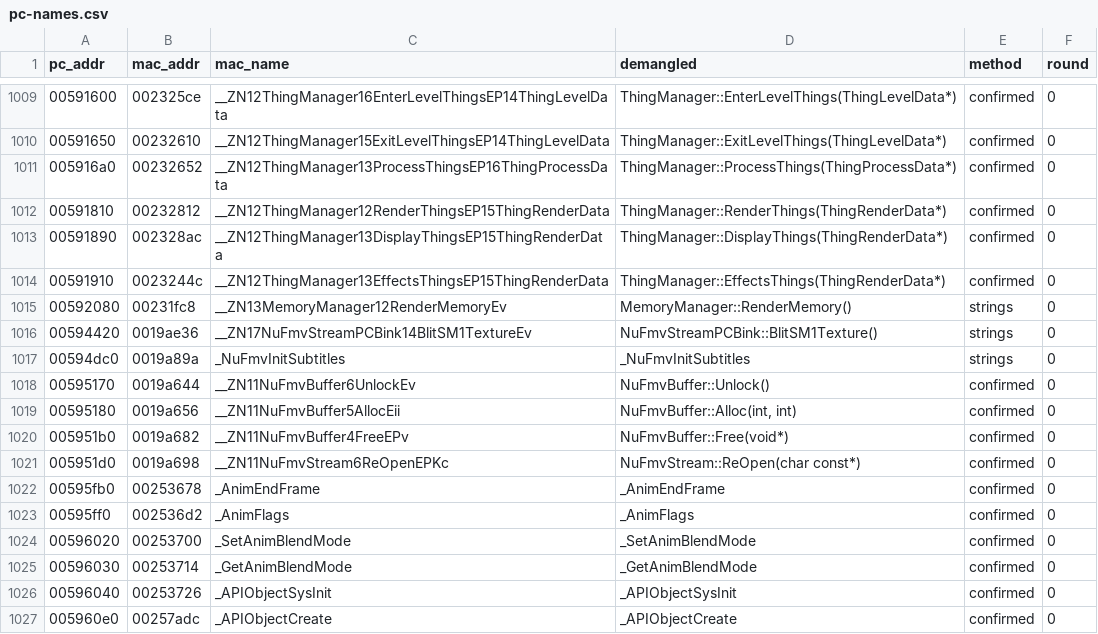
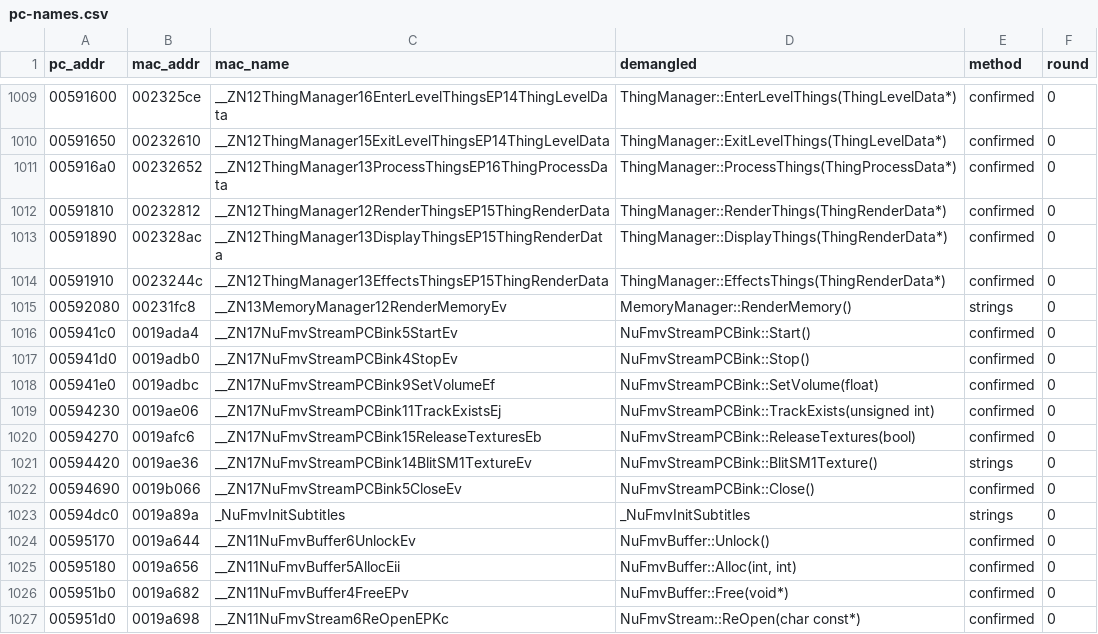
Before and after one commit to wasdhjklxyz/lbtvg, a CSV file: tools/symbols/pc-names.csv, drawn as a sheet; only a part is shown, gaps mark what is left out; the shorter side is filled out with more unchanged rows; the diff names each change by its address in the sheet, - before the commit and + after, or states it on an @@ line.

```diff
--- a/tools/symbols/pc-names.csv
+++ b/tools/symbols/pc-names.csv
+row 1016: 005941c0 | 0019ada4 | __ZN17NuFmvStreamPCBink5StartEv | NuFmvStreamPCBink::Start() | confirmed | 0
+row 1017: 005941d0 | 0019adb0 | __ZN17NuFmvStreamPCBink4StopEv | NuFmvStreamPCBink::Stop() | confirmed | 0
+row 1018: 005941e0 | 0019adbc | __ZN17NuFmvStreamPCBink9SetVolumeEf | NuFmvStreamPCBink::SetVolume(float) | confirmed | 0
+row 1019: 00594230 | 0019ae06 | __ZN17NuFmvStreamPCBink11TrackExistsEj | NuFmvStreamPCBink::TrackExists(unsigned int) | confirmed | 0
+row 1020: 00594270 | 0019afc6 | __ZN17NuFmvStreamPCBink15ReleaseTexturesEb | NuFmvStreamPCBink::ReleaseTextures(bool) | confirmed | 0
+row 1022: 00594690 | 0019b066 | __ZN17NuFmvStreamPCBink5CloseEv | NuFmvStreamPCBink::Close() | confirmed | 0
```
Also changed, not shown: 4 other files.
